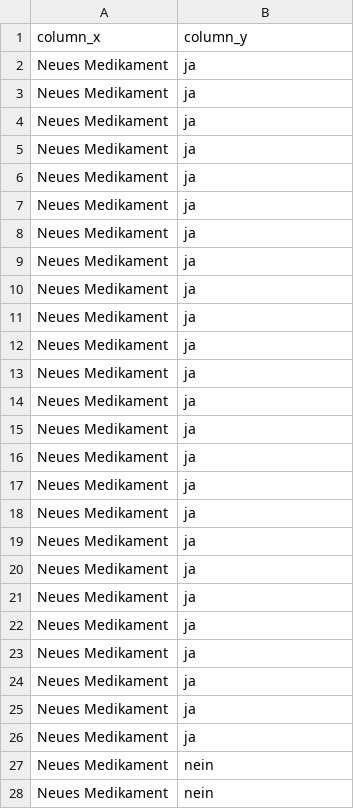
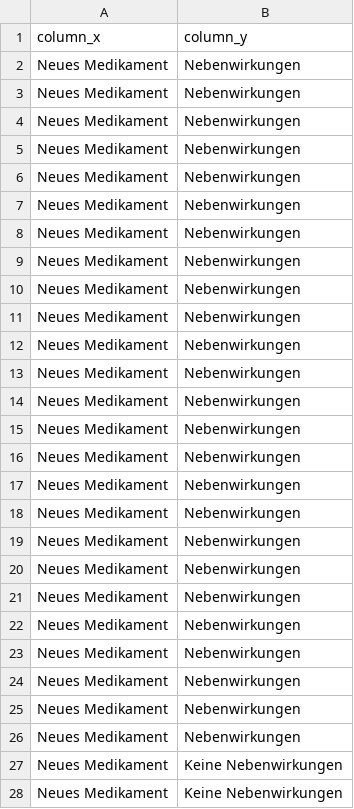
Before and after one commit to brandmaier/stats_exercise_generator, a CSV file: data/ab3-symptoms.csv, drawn as a sheet; only a part is shown; the diff covers the shown part only.

```diff
--- a/data/ab3-symptoms.csv
+++ b/data/ab3-symptoms.csv
@@ -1,28 +1,28 @@
 "column_x","column_y"
-"Neues Medikament","ja"
-"Neues Medikament","ja"
-"Neues Medikament","ja"
-"Neues Medikament","ja"
-"Neues Medikament","ja"
-"Neues Medikament","ja"
-"Neues Medikament","ja"
-"Neues Medikament","ja"
-"Neues Medikament","ja"
-"Neues Medikament","ja"
-"Neues Medikament","ja"
-"Neues Medikament","ja"
-"Neues Medikament","ja"
-"Neues Medikament","ja"
-"Neues Medikament","ja"
-"Neues Medikament","ja"
-"Neues Medikament","ja"
-"Neues Medikament","ja"
-"Neues Medikament","ja"
-"Neues Medikament","ja"
-"Neues Medikament","ja"
-"Neues Medikament","ja"
-"Neues Medikament","ja"
-"Neues Medikament","ja"
-"Neues Medikament","ja"
-"Neues Medikament","nein"
-"Neues Medikament","nein"
+"Neues Medikament","Nebenwirkungen"
+"Neues Medikament","Nebenwirkungen"
+"Neues Medikament","Nebenwirkungen"
+"Neues Medikament","Nebenwirkungen"
+"Neues Medikament","Nebenwirkungen"
+"Neues Medikament","Nebenwirkungen"
+"Neues Medikament","Nebenwirkungen"
+"Neues Medikament","Nebenwirkungen"
+"Neues Medikament","Nebenwirkungen"
+"Neues Medikament","Nebenwirkungen"
+"Neues Medikament","Nebenwirkungen"
+"Neues Medikament","Nebenwirkungen"
+"Neues Medikament","Nebenwirkungen"
+"Neues Medikament","Nebenwirkungen"
+"Neues Medikament","Nebenwirkungen"
+"Neues Medikament","Nebenwirkungen"
+"Neues Medikament","Nebenwirkungen"
+"Neues Medikament","Nebenwirkungen"
+"Neues Medikament","Nebenwirkungen"
+"Neues Medikament","Nebenwirkungen"
+"Neues Medikament","Nebenwirkungen"
+"Neues Medikament","Nebenwirkungen"
+"Neues Medikament","Nebenwirkungen"
+"Neues Medikament","Nebenwirkungen"
+"Neues Medikament","Nebenwirkungen"
+"Neues Medikament","Keine Nebenwirkungen"
+"Neues Medikament","Keine Nebenwirkungen"
```
Also changed, not shown: 53 edited cells elsewhere in this file, data/ab3-smoker.csv, 2 other files.
